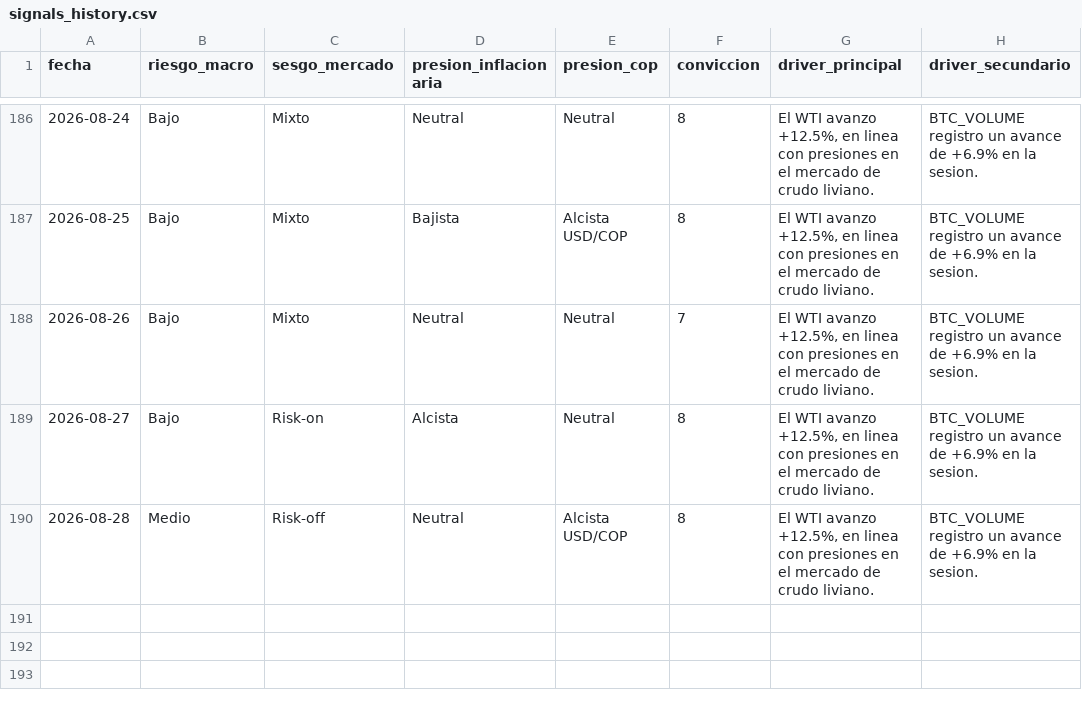
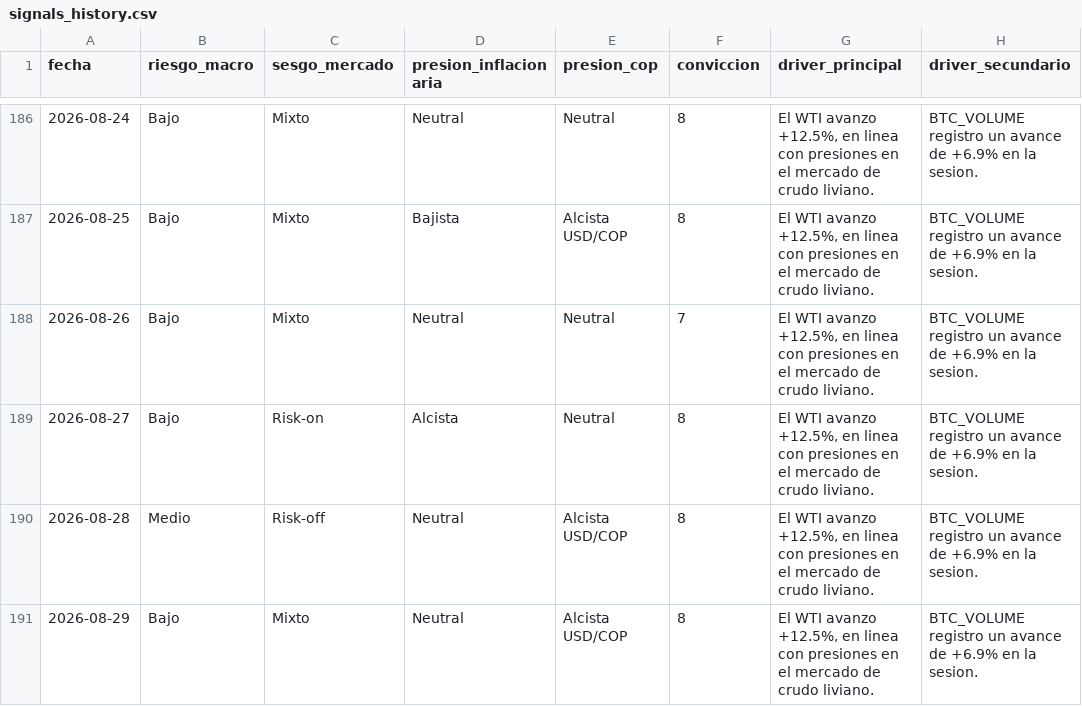
Before and after one commit to juanjo-geo/financial-agent, a CSV file: data/signals/signals_history.csv, drawn as a sheet; only a part is shown, gaps mark what is left out.

```diff
--- a/data/signals/signals_history.csv
+++ b/data/signals/signals_history.csv
@@ -190 +190,2 @@ fecha,riesgo_macro,sesgo_mercado,presion_inflacionaria,presion_cop,conviccion,dr
 2026-08-28,Medio,Risk-off,Neutral,Alcista USD/COP,8,"El WTI avanzo +12.5%, en linea con presiones en el mercado de crudo liviano.",BTC_VOLUME registro un avance de +6.9% en la sesion.
+2026-08-29,Bajo,Mixto,Neutral,Alcista USD/COP,8,"El WTI avanzo +12.5%, en linea con presiones en el mercado de crudo liviano.",BTC_VOLUME registro un avance de +6.9% en la sesion.
```
Also changed, not shown: data/historical/feargreed_history.csv, data/processed/latest_snapshot.csv, 23 other files.
